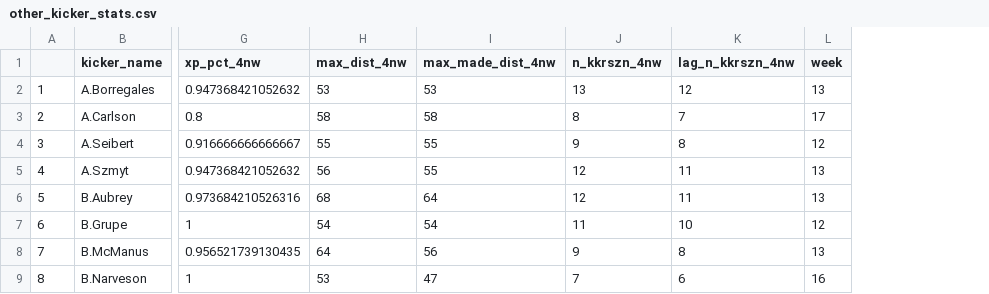
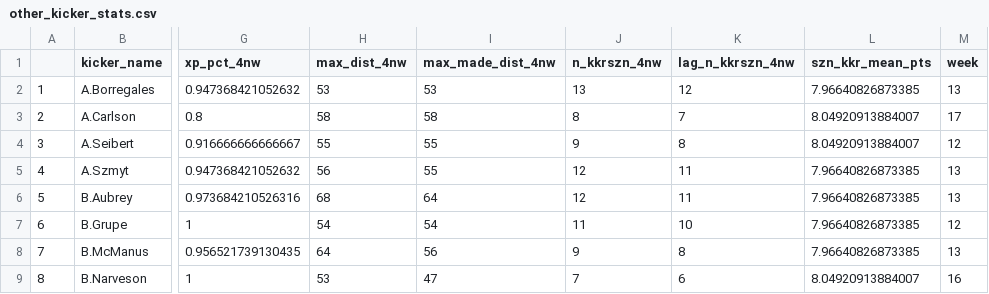
Before and after one commit to numbersinfigures/blog_Rcode_excerpted, a CSV file: tinkering_scraps/other_kicker_stats.csv, drawn as a sheet; only a part is shown, gaps mark what is left out; the diff names each change by its address in the sheet, - before the commit and + after, or states it on an @@ line.

Commit message:
added season mean pts as option in other_kicker_stats to apply to kickers not on list

```diff
--- a/tinkering_scraps/other_kicker_stats.csv
+++ b/tinkering_scraps/other_kicker_stats.csv
+column L (szn_kkr_mean_pts), rows 2-9: 7.96640826873385 | 8.04920913884007 | 8.04920913884007 | 7.96640826873385 | 7.96640826873385 | 7.96640826873385 | 7.96640826873385 | 8.04920913884007
```
